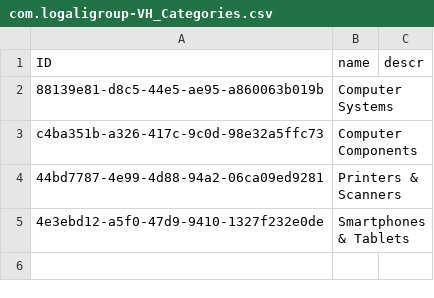
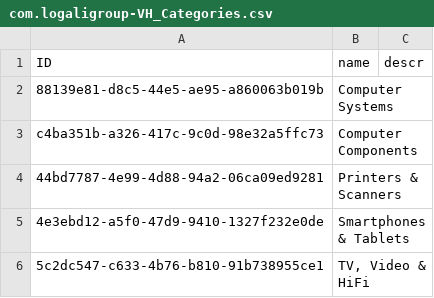
Before and after one commit to Logali-Group/a24c268, a CSV file: db/data/com.logaligroup-VH_Categories.csv, drawn as a sheet.

```diff
--- a/db/data/com.logaligroup-VH_Categories.csv
+++ b/db/data/com.logaligroup-VH_Categories.csv
@@ -5 +5,2 @@ c4ba351b-a326-417c-9c0d-98e32a5ffc73;Computer Components;
 4e3ebd12-a5f0-47d9-9410-1327f232e0de;Smartphones & Tablets;
+5c2dc547-c633-4b76-b810-91b738955ce1; TV, Video & HiFi;
```
Also changed, not shown: db/data/com.logaligroup-Contacts.csv, db/data/com.logaligroup-Products.csv, 12 other files.
